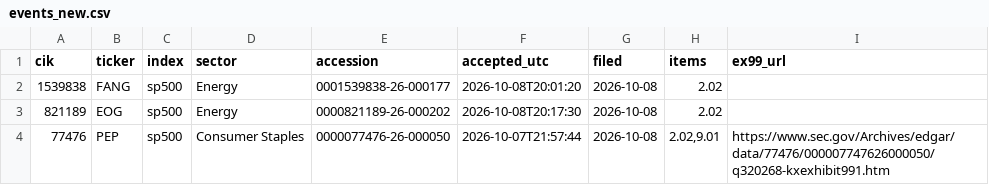
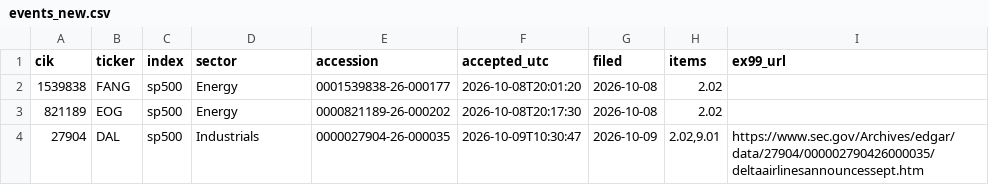
Before and after one commit to everett6/airp-local-5070, a CSV file: backend/results/forward/events/events_new.csv, drawn as a sheet.

```diff
--- a/backend/results/forward/events/events_new.csv
+++ b/backend/results/forward/events/events_new.csv
@@ -3,2 +3,2 @@ cik,ticker,index,sector,accession,accepted_utc,filed,items,ex99_url
 821189,EOG,sp500,Energy,0000821189-26-000202,2026-10-08T20:17:30,2026-10-08,2.02,
-77476,PEP,sp500,Consumer Staples,0000077476-26-000050,2026-10-07T21:57:44,2026-10-08,"2.02,9.01",https://www.sec.gov/Archives/edgar/data/77476/000007747626000050/q320268-kxexhibit991.htm
+27904,DAL,sp500,Industrials,0000027904-26-000035,2026-10-09T10:30:47,2026-10-09,"2.02,9.01",https://www.sec.gov/Archives/edgar/data/27904/000002790426000035/deltaairlinesannouncessept.htm
```
Also changed, not shown: backend/results/forward/events/events.csv, backend/results/forward/signals/live_features.csv, 15 other files.
